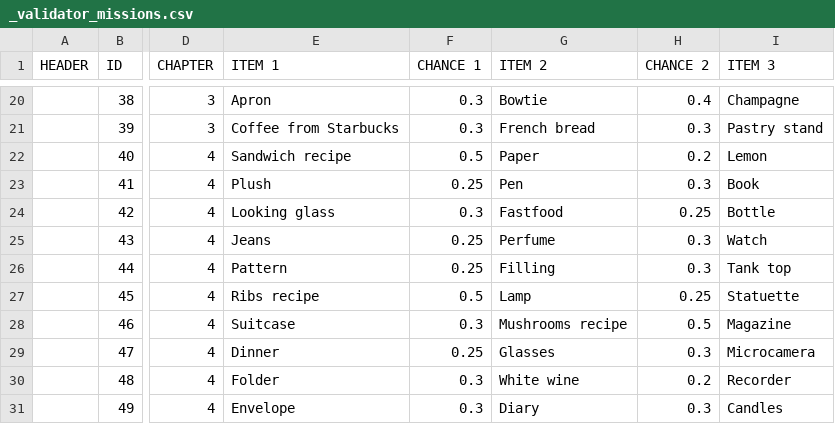
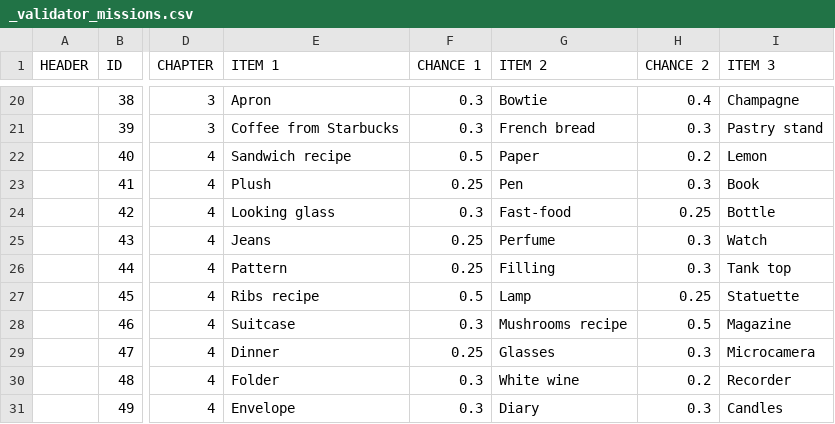
Before and after one commit to corhal/cr-calculator, a CSV file: _validator_missions.csv, drawn as a sheet; only a part is shown, gaps mark what is left out; the diff names each change by its address in the sheet, - before the commit and + after, or states it on an @@ line.

```diff
--- a/_validator_missions.csv
+++ b/_validator_missions.csv
-G24 (ITEM 2): Fastfood
+G24 (ITEM 2): Fast-food
```
Also changed, not shown: _validator_items.csv, _validator_quests.csv, 1 other file.
